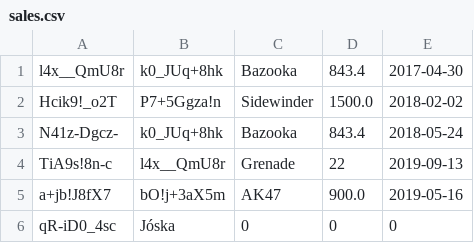
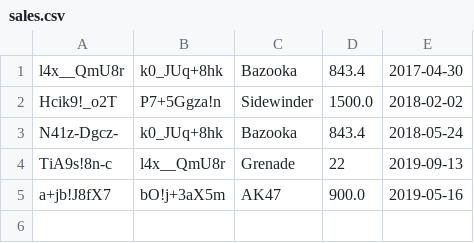
Before and after one commit to ahpmh/secure-erp-python, a CSV file: model/sales/sales.csv, drawn as a sheet; the diff names each change by its address in the sheet, - before the commit and + after, or states it on an @@ line.

```diff
--- a/model/sales/sales.csv
+++ b/model/sales/sales.csv
-row 6: qR-iD0_4sc | Jóska | 0 | 0 | 0
```
Also changed, not shown: 1 other file.
